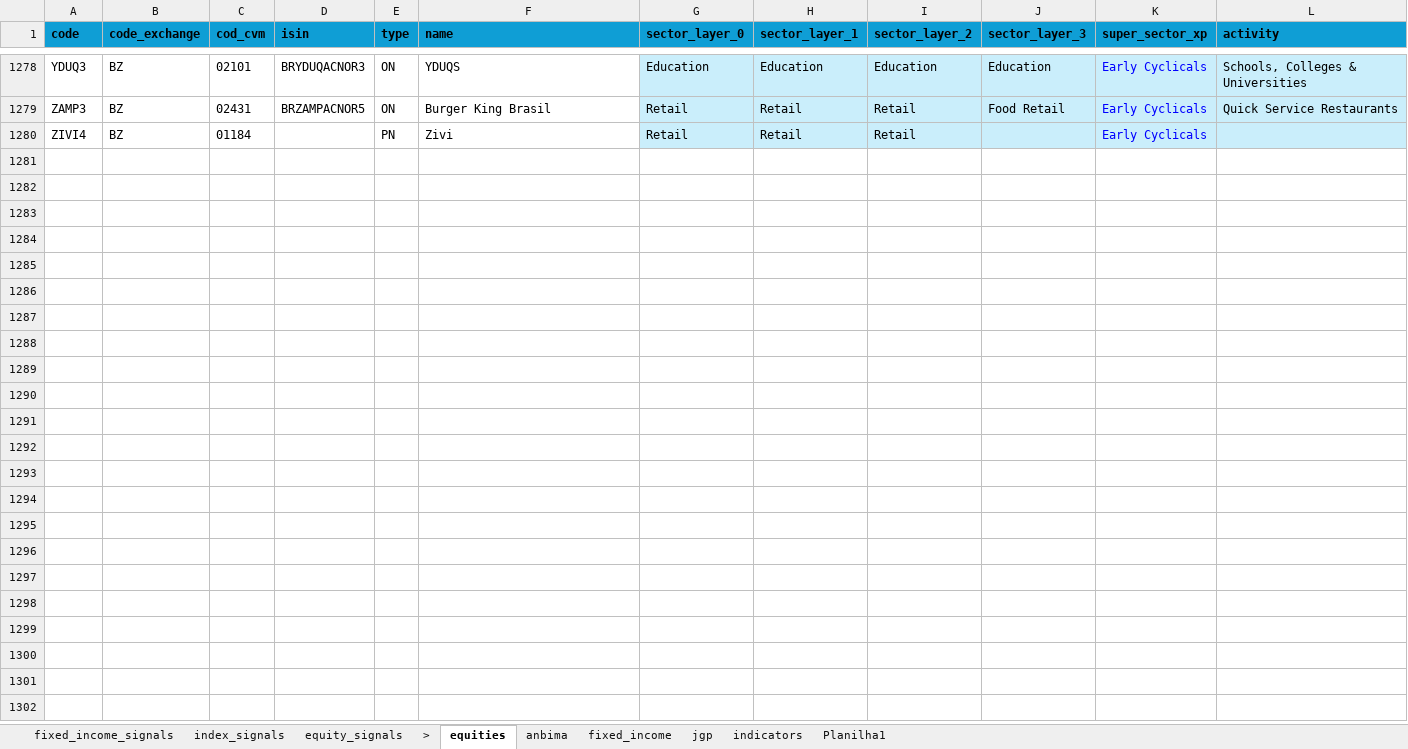
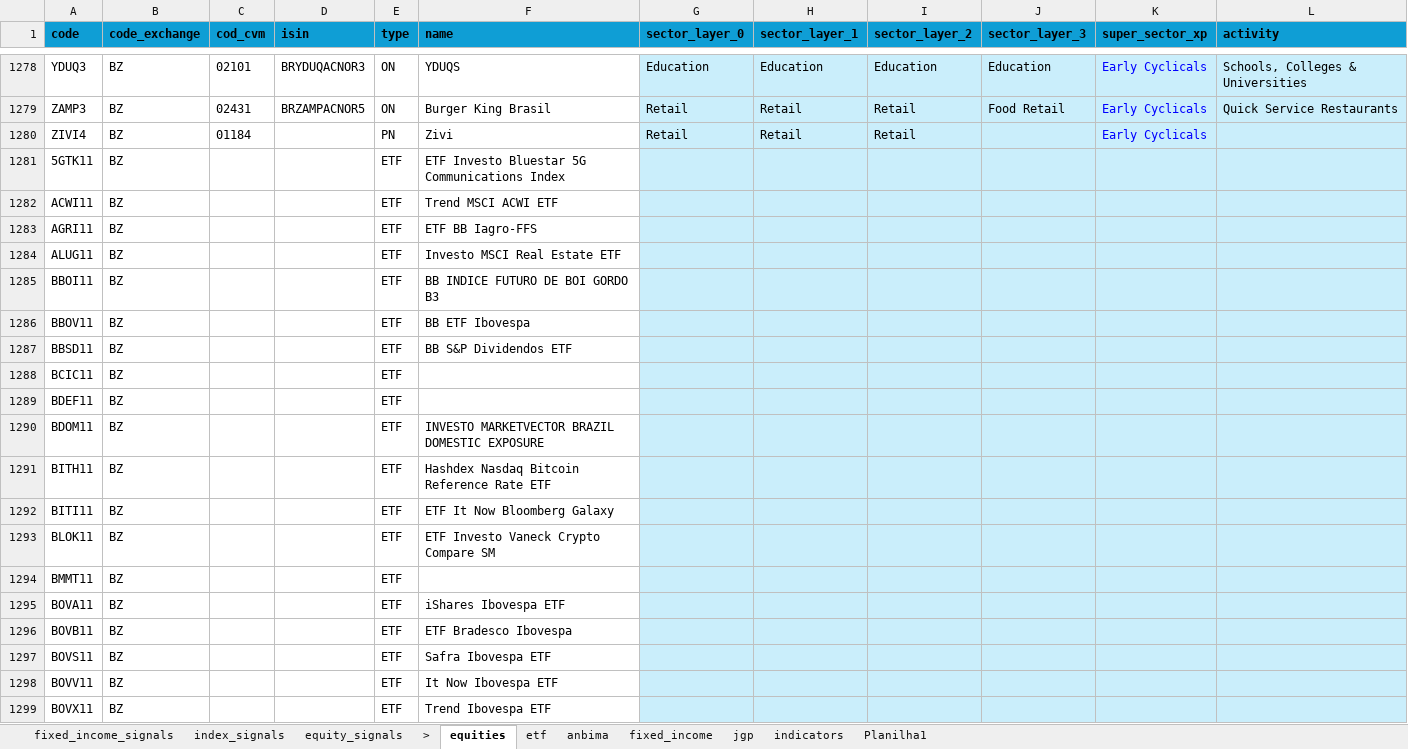
Before and after one commit to Persevera-Asset-Management/persevera-strategy, an Excel workbook: data/cadastro-base.xlsx, sheet equities, drawn as a sheet; only a part is shown, gaps mark what is left out; values as stored, in another font and other column widths than the file's, no borders; the diff covers the shown part only; the diff names each change by its address in the sheet, - before the commit and + after, or states it on an @@ line.

```diff
--- a/data/cadastro-base.xlsx (sheet equities)
+++ b/data/cadastro-base.xlsx (sheet equities)
+sheet tab: etf
+row 1281: 5GTK11 | BZ |  |  | ETF | ETF Investo Bluestar 5G Communications Index
+row 1282: ACWI11 | BZ |  |  | ETF | Trend MSCI ACWI ETF
+row 1283: AGRI11 | BZ |  |  | ETF | ETF BB Iagro-FFS
+row 1284: ALUG11 | BZ |  |  | ETF | Investo MSCI Real Estate ETF
+row 1285: BBOI11 | BZ |  |  | ETF | BB INDICE FUTURO DE BOI GORDO B3
+row 1286: BBOV11 | BZ |  |  | ETF | BB ETF Ibovespa
+row 1287: BBSD11 | BZ |  |  | ETF | BB S&P Dividendos ETF
+row 1288: BCIC11 | BZ |  |  | ETF
+row 1289: BDEF11 | BZ |  |  | ETF
+row 1290: BDOM11 | BZ |  |  | ETF | INVESTO MARKETVECTOR BRAZIL DOMESTIC EXPOSURE
+row 1291: BITH11 | BZ |  |  | ETF | Hashdex Nasdaq Bitcoin Reference Rate ETF
+row 1292: BITI11 | BZ |  |  | ETF | ETF It Now Bloomberg Galaxy
+row 1293: BLOK11 | BZ |  |  | ETF | ETF Investo Vaneck Crypto Compare SM
+row 1294: BMMT11 | BZ |  |  | ETF
+row 1295: BOVA11 | BZ |  |  | ETF | iShares Ibovespa ETF
+row 1296: BOVB11 | BZ |  |  | ETF | ETF Bradesco Ibovespa
+row 1297: BOVS11 | BZ |  |  | ETF | Safra Ibovespa ETF
+row 1298: BOVV11 | BZ |  |  | ETF | It Now Ibovespa ETF
+row 1299: BOVX11 | BZ |  |  | ETF | Trend Ibovespa ETF
```
Also changed, not shown: 79 added rows elsewhere in this sheet, sheet indicators, 24 other files.
